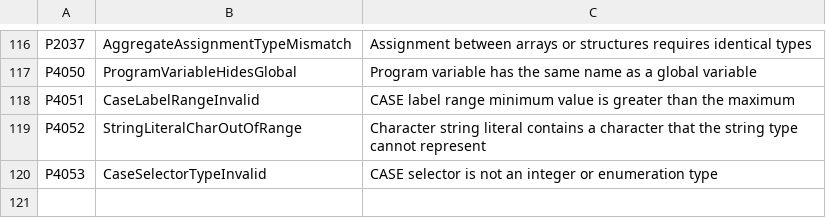
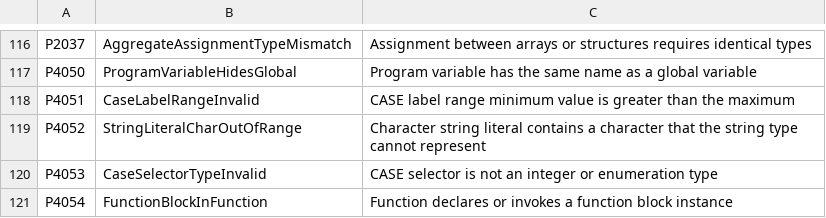
Before and after one commit to ironplc/ironplc, a CSV file: compiler/problems/resources/problem-codes.csv, drawn as a sheet; only a part is shown, gaps mark what is left out.

```diff
--- a/compiler/problems/resources/problem-codes.csv
+++ b/compiler/problems/resources/problem-codes.csv
@@ -120 +120,2 @@ P4052,StringLiteralCharOutOfRange,Character string literal contains a character
 P4053,CaseSelectorTypeInvalid,CASE selector is not an integer or enumeration type
+P4054,FunctionBlockInFunction,Function declares or invokes a function block instance
```
Also changed, not shown: 4 other files.
